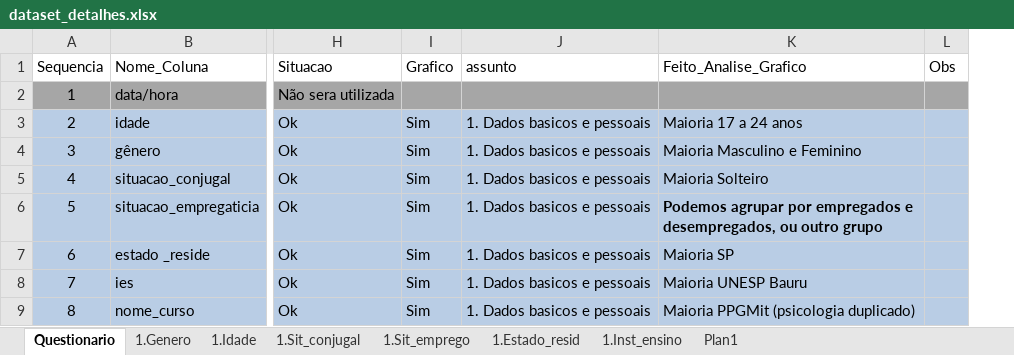
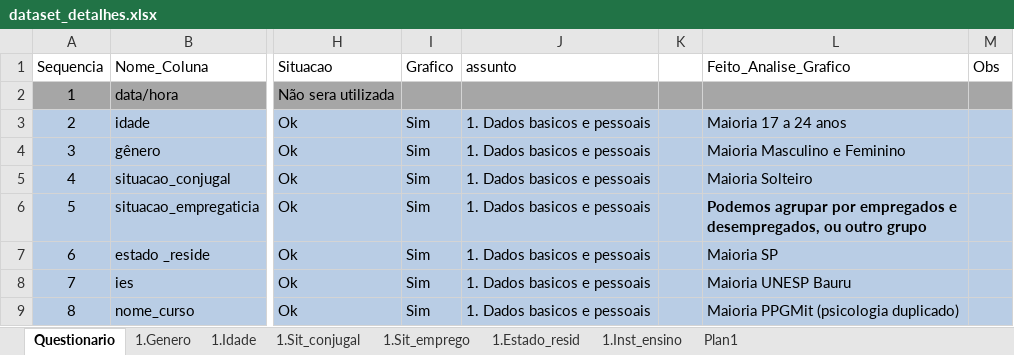
Before and after one commit to DaInLab/mit-grupo-1-2022, an Excel workbook: documentos/dataset_detalhes.xlsx, sheet Questionario, drawn as a sheet; only a part is shown, gaps mark what is left out; values as stored, in another font and other column widths than the file's, no borders; the diff names each change by its address in the sheet, - before the commit and + after, or states it on an @@ line.

Commit message:
Graficos e codigo

```diff
--- a/documentos/dataset_detalhes.xlsx (sheet Questionario)
+++ b/documentos/dataset_detalhes.xlsx (sheet Questionario)
+column K, empty
```
Also changed, not shown: 4 other files.
